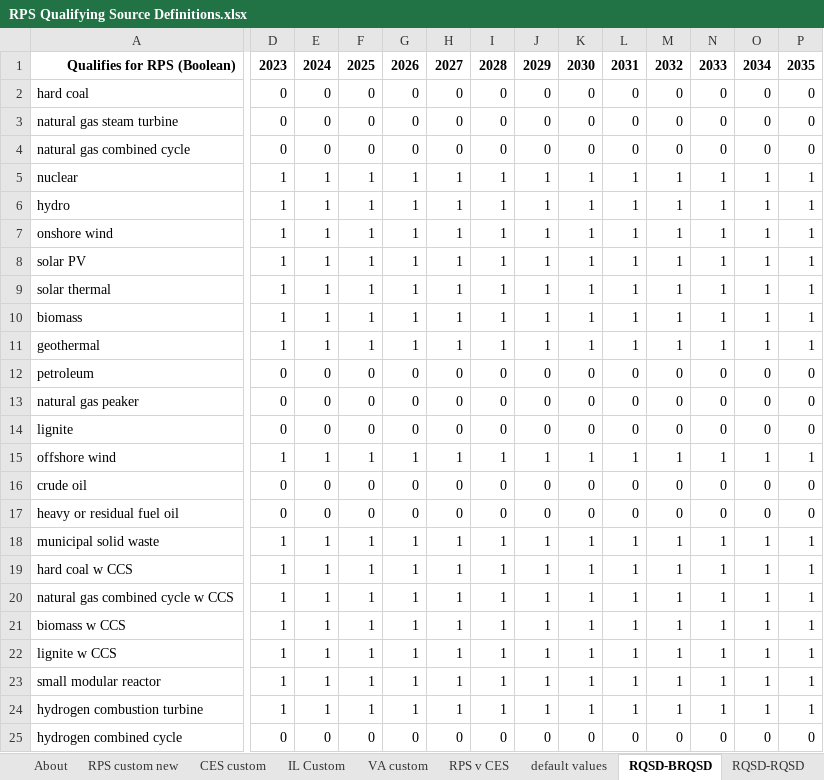
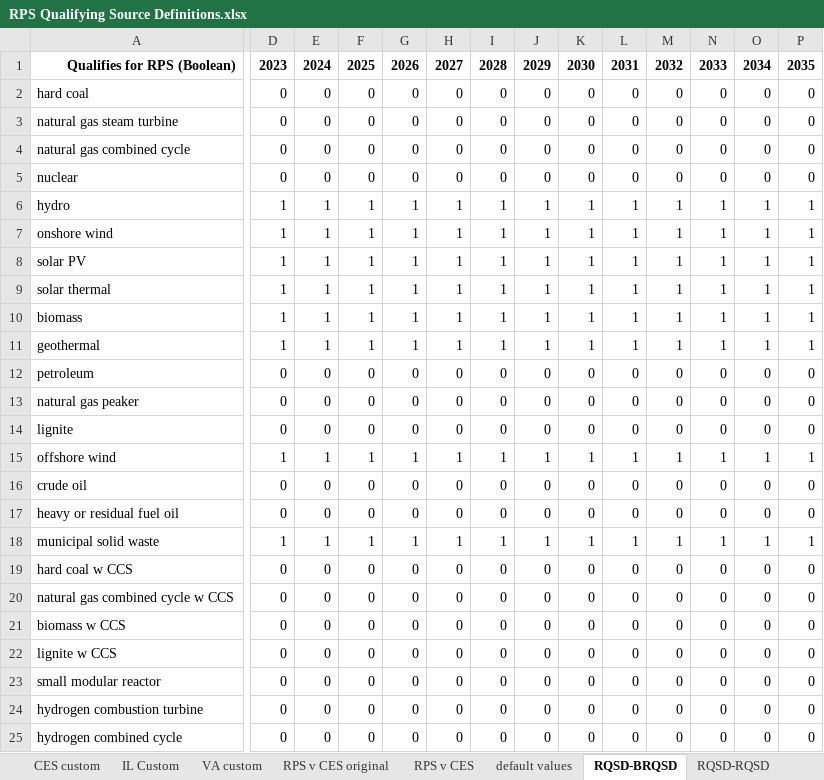
Before and after one commit to EnergyInnovation/eps-colorado, an Excel workbook: InputData/elec/RQSD/RPS Qualifying Source Definitions.xlsx, sheet RQSD-BRQSD, drawn as a sheet; only a part is shown, gaps mark what is left out; values as stored, in another font and other column widths than the file's, no borders; conditional formats not drawn; the diff covers the shown part only; the diff names each change by its address in the sheet, - before the commit and + after, or states it on an @@ line.

Commit message:
updated BRPSDBS, RQSD

```diff
--- a/InputData/elec/RQSD/RPS Qualifying Source Definitions.xlsx (sheet RQSD-BRQSD)
+++ b/InputData/elec/RQSD/RPS Qualifying Source Definitions.xlsx (sheet RQSD-BRQSD)
+sheet tab: RPS v CES original
-D5: 1
+D5: 0
-E5: 1
+E5: 0
-F5: 1
+F5: 0
-G5: 1
+G5: 0
-H5: 1
+H5: 0
-I5: 1
+I5: 0
-J5: 1
+J5: 0
-K5: 1
+K5: 0
-L5: 1
+L5: 0
-M5: 1
+M5: 0
-N5: 1
+N5: 0
-O5: 1
+O5: 0
-P5: 1
+P5: 0
-D19:D24: 1
+D19:D24: 0
-E19:E24: 1
+E19:E24: 0
-F19:F24: 1
+F19:F24: 0
-G19:G24: 1
+G19:G24: 0
-H19:H24: 1
+H19:H24: 0
-I19:I24: 1
+I19:I24: 0
-J19:J24: 1
+J19:J24: 0
-K19:K24: 1
+K19:K24: 0
-L19:L24: 1
+L19:L24: 0
-M19:M24: 1
+M19:M24: 0
-N19:N24: 1
+N19:N24: 0
-O19:O24: 1
+O19:O24: 0
-P19:P24: 1
+P19:P24: 0
```
Also changed, not shown: 105 edited cells elsewhere in this sheet, sheet RPS v CES, sheet RQSD-RQSD, other sheet tabs, 4 other files.
